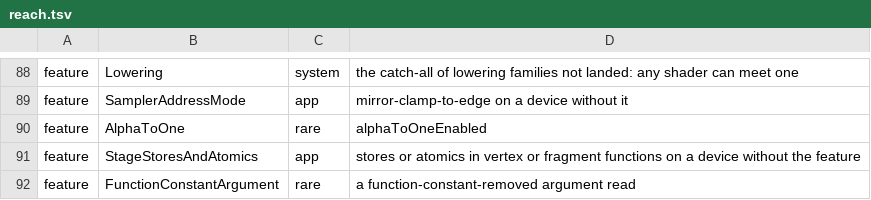
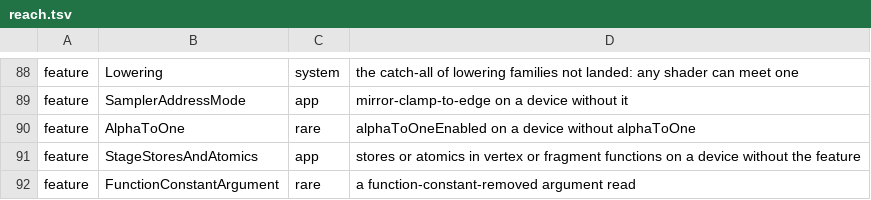
Before and after one commit to YahiaAngelo/metal2vulkan, a TSV file: scripts/refusal-surface/reach.tsv, drawn as a sheet; only a part is shown, gaps mark what is left out.

```diff
--- a/scripts/refusal-surface/reach.tsv
+++ b/scripts/refusal-surface/reach.tsv
@@ -89,3 +89,3 @@ feature	Lowering	system	the catch-all of lowering families not landed: any shade
 feature	SamplerAddressMode	app	mirror-clamp-to-edge on a device without it
-feature	AlphaToOne	rare	alphaToOneEnabled
+feature	AlphaToOne	rare	alphaToOneEnabled on a device without alphaToOne
 feature	StageStoresAndAtomics	app	stores or atomics in vertex or fragment functions on a device without the feature
```
Also changed, not shown: crates/metal2vulkan-conformance/known-gaps.tsv, 13 other files.
